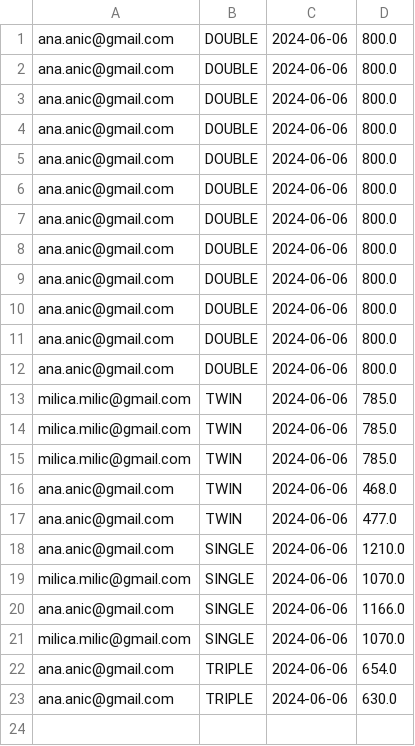
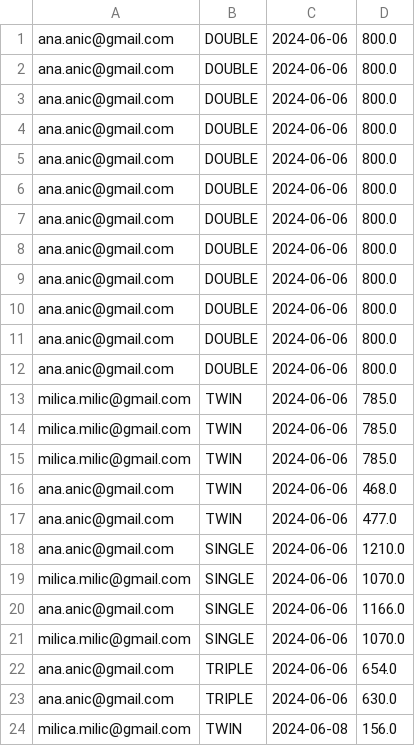
Before and after one commit to dejanaasevic/SIIT-OOP1-project, a CSV file: data/expenses.csv, drawn as a sheet; the diff names each change by its address in the sheet, - before the commit and + after, or states it on an @@ line.

```diff
--- a/data/expenses.csv
+++ b/data/expenses.csv
+row 24: milica.milic@gmail.com | TWIN | 2024-06-08 | 156.0
```
Also changed, not shown: data/revenues.csv, 6 other files.
